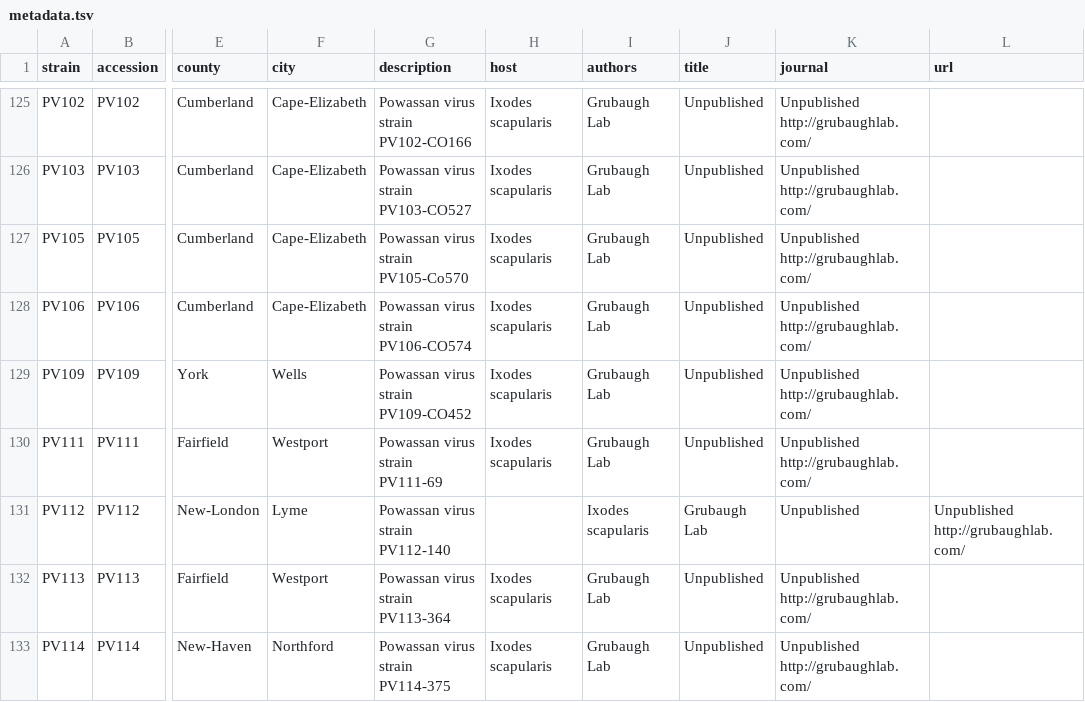
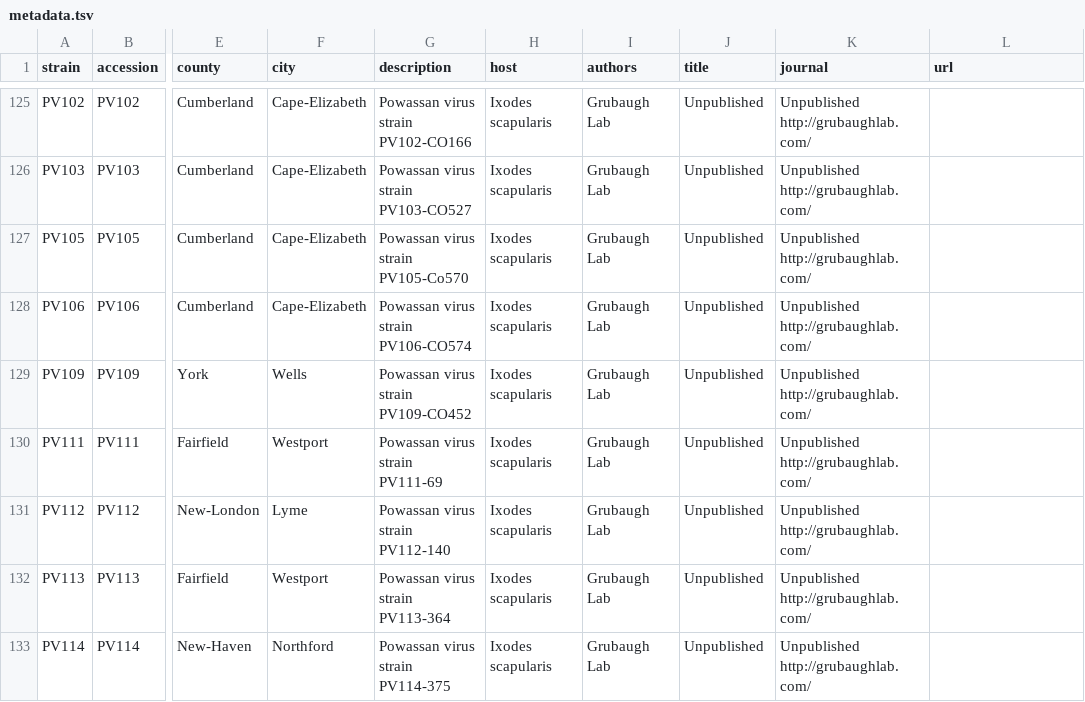
Before and after one commit to grubaughlab/powassan-genomics, a TSV file: data/metadata.tsv, drawn as a sheet; only a part is shown, gaps mark what is left out; the diff names each change by its address in the sheet, - before the commit and + after, or states it on an @@ line.

Commit message:
Update metadata.tsv

```diff
--- a/data/metadata.tsv
+++ b/data/metadata.tsv
-H131 (host): (empty)
+H131 (host): Ixodes scapularis
-I131 (authors): Ixodes scapularis
+I131 (authors): Grubaugh Lab
-J131 (title): Grubaugh Lab
+J131 (title): Unpublished
-K131 (journal): Unpublished
+K131 (journal): Unpublished http://grubaughlab.com/
-L131 (url): Unpublished http://grubaughlab.com/
+L131 (url): (empty)
```
